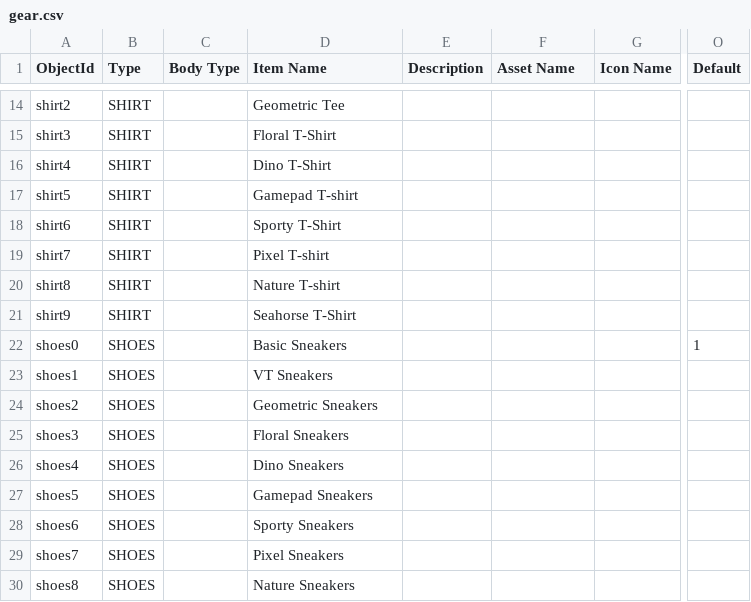
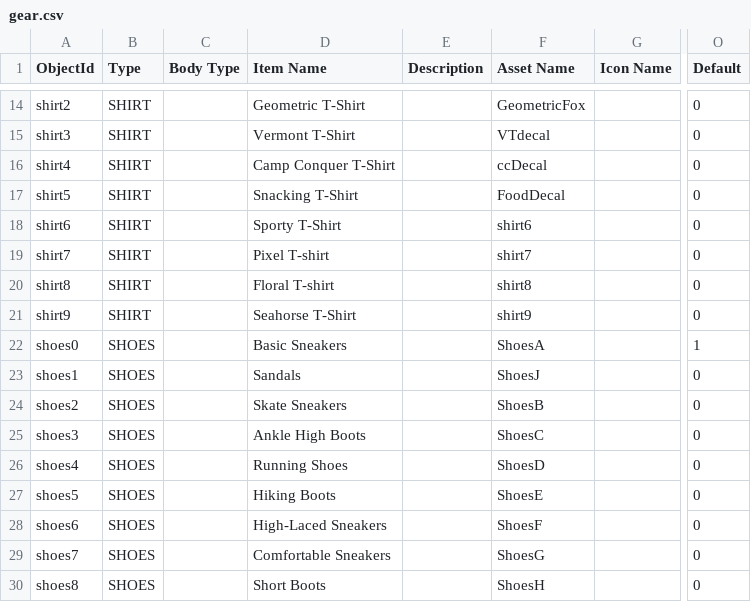
Before and after one commit to mattbrand/campconquer, a CSV file: db/gear.csv, drawn as a sheet; only a part is shown, gaps mark what is left out; the diff covers the shown part only; the diff names each change by its address in the sheet, - before the commit and + after, or states it on an @@ line.

Commit message:
new gear sheet with objectid unique and asset name filled in

```diff
--- a/db/gear.csv
+++ b/db/gear.csv
-D14 (Item Name): Geometric Tee
+D14 (Item Name): Geometric T-Shirt
-F14 (Asset Name): (empty)
+F14 (Asset Name): GeometricFox
-O14:O21 (Default): (empty)
+O14:O21 (Default): 0
-D15 (Item Name): Floral T-Shirt
+D15 (Item Name): Vermont T-Shirt
-F15 (Asset Name): (empty)
+F15 (Asset Name): VTdecal
-D16 (Item Name): Dino T-Shirt
+D16 (Item Name): Camp Conquer T-Shirt
-F16 (Asset Name): (empty)
+F16 (Asset Name): ccDecal
-D17 (Item Name): Gamepad T-shirt
+D17 (Item Name): Snacking T-Shirt
-F17 (Asset Name): (empty)
+F17 (Asset Name): FoodDecal
-F18 (Asset Name): (empty)
+F18 (Asset Name): shirt6
-F19 (Asset Name): (empty)
+F19 (Asset Name): shirt7
-D20 (Item Name): Nature T-shirt
+D20 (Item Name): Floral T-shirt
-F20 (Asset Name): (empty)
+F20 (Asset Name): shirt8
-F21 (Asset Name): (empty)
+F21 (Asset Name): shirt9
-F22 (Asset Name): (empty)
+F22 (Asset Name): ShoesA
-D23 (Item Name): VT Sneakers
+D23 (Item Name): Sandals
-F23 (Asset Name): (empty)
+F23 (Asset Name): ShoesJ
-O23:O30 (Default): (empty)
+O23:O30 (Default): 0
-D24 (Item Name): Geometric Sneakers
+D24 (Item Name): Skate Sneakers
-F24 (Asset Name): (empty)
+F24 (Asset Name): ShoesB
-D25 (Item Name): Floral Sneakers
+D25 (Item Name): Ankle High Boots
-F25 (Asset Name): (empty)
+F25 (Asset Name): ShoesC
-D26 (Item Name): Dino Sneakers
+D26 (Item Name): Running Shoes
-F26 (Asset Name): (empty)
+F26 (Asset Name): ShoesD
-D27 (Item Name): Gamepad Sneakers
+D27 (Item Name): Hiking Boots
-F27 (Asset Name): (empty)
+F27 (Asset Name): ShoesE
-D28 (Item Name): Sporty Sneakers
+D28 (Item Name): High-Laced Sneakers
-F28 (Asset Name): (empty)
+F28 (Asset Name): ShoesF
-D29 (Item Name): Pixel Sneakers
+D29 (Item Name): Comfortable Sneakers
-F29 (Asset Name): (empty)
+F29 (Asset Name): ShoesG
-D30 (Item Name): Nature Sneakers
+D30 (Item Name): Short Boots
-F30 (Asset Name): (empty)
+F30 (Asset Name): ShoesH
```
Also changed, not shown: 57 edited cells elsewhere in this file.
